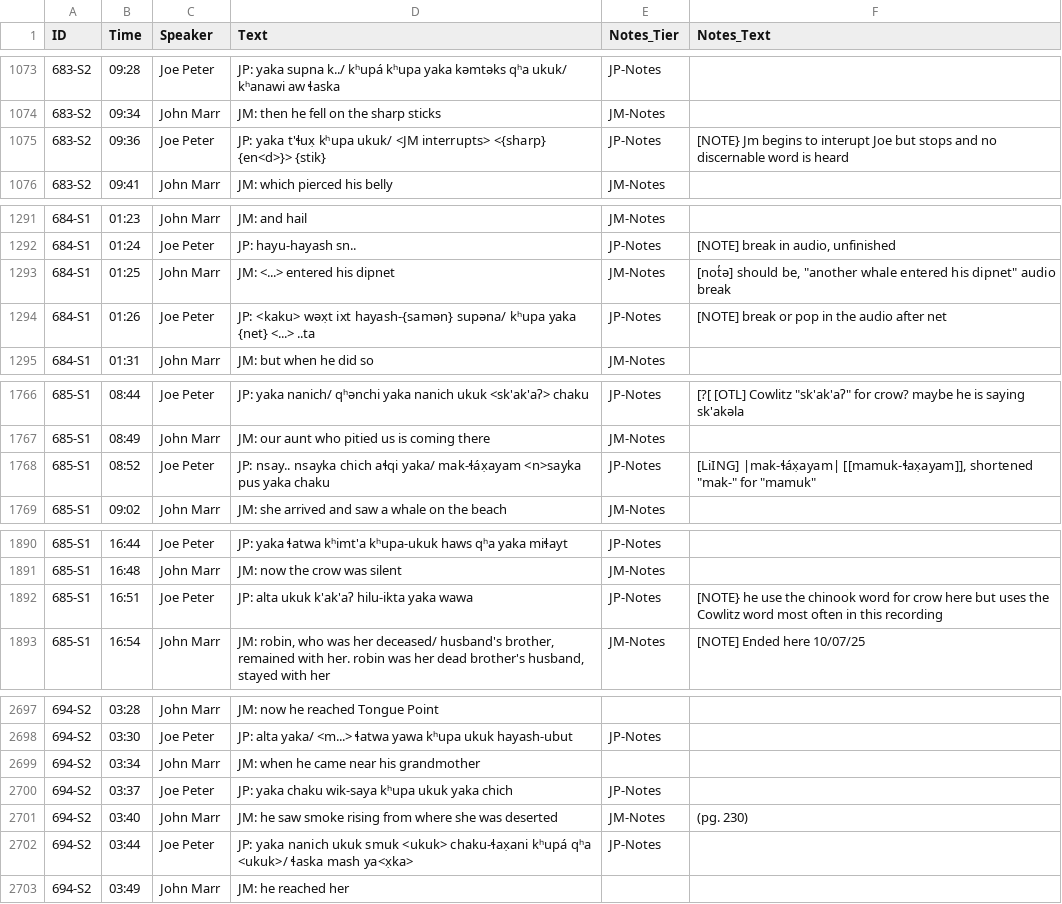
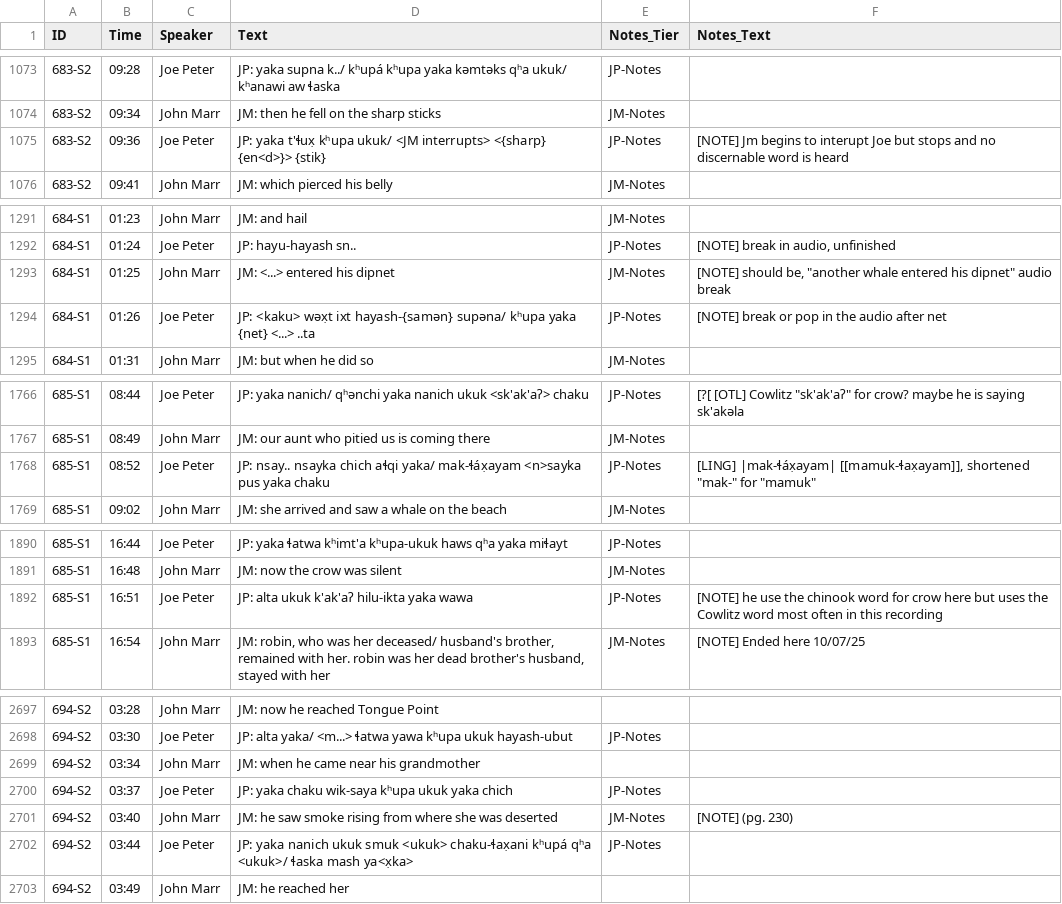
Before and after one commit to imtryin2code/sho-pitr-project-transcriptions, a CSV file: metadata/master_transcription_list.csv, drawn as a sheet; only a part is shown, gaps mark what is left out; the diff covers the shown part only.

```diff
--- a/metadata/master_transcription_list.csv
+++ b/metadata/master_transcription_list.csv
@@ -1074,3 +1074,3 @@ ID,Time,Speaker,Text,Notes_Tier,Notes_Text
 683-S2,09:34,John Marr,JM:  then he fell on the sharp sticks,JM-Notes,
-683-S2,09:36,Joe Peter,JP:  yaka t'ɬux̣ kʰupa ukuk/ <JM interrupts> <{sharp} {en<d>}> {stik},JP-Notes,[NOTE} Jm begins to interupt Joe but stops and no discernable word is heard
+683-S2,09:36,Joe Peter,JP:  yaka t'ɬux̣ kʰupa ukuk/ <JM interrupts> <{sharp} {en<d>}> {stik},JP-Notes,[NOTE] Jm begins to interupt Joe but stops and no discernable word is heard
 683-S2,09:41,John Marr,JM:  which pierced his belly,JM-Notes,
@@ -1292,3 +1292,3 @@ ID,Time,Speaker,Text,Notes_Tier,Notes_Text
 684-S1,01:24,Joe Peter,JP:  hayu-hayash sn.. ,JP-Notes,"[NOTE] break in audio, unfinished"
-684-S1,01:25,John Marr,JM:  <...> entered his dipnet,JM-Notes,"[not̓ə]  should be, ""another whale entered his dipnet"" audio break"
+684-S1,01:25,John Marr,JM:  <...> entered his dipnet,JM-Notes,"[NOTE]  should be, ""another whale entered his dipnet"" audio break"
 684-S1,01:26,Joe Peter,JP:  <kaku> wəx̣t ixt hayash-{samən} supəna/ kʰupa yaka {net} <...> ..ta,JP-Notes,[NOTE] break or pop in the audio after net
@@ -1767,3 +1767,3 @@ ID,Time,Speaker,Text,Notes_Tier,Notes_Text
 685-S1,08:49,John Marr,JM:  our aunt who pitied us is coming there,JM-Notes,
-685-S1,08:52,Joe Peter,JP:  nsay.. nsayka chich aɬqi yaka/ mak-ɬáx̣ayam <n>sayka pus yaka chaku ,JP-Notes,"[LiING] |mak-ɬáx̣ayam| [[mamuk-ɬax̣ayam]], shortened ""mak-"" for ""mamuk"""
+685-S1,08:52,Joe Peter,JP:  nsay.. nsayka chich aɬqi yaka/ mak-ɬáx̣ayam <n>sayka pus yaka chaku ,JP-Notes,"[LING] |mak-ɬáx̣ayam| [[mamuk-ɬax̣ayam]], shortened ""mak-"" for ""mamuk"""
 685-S1,09:02,John Marr,JM:  she arrived and saw a whale on the beach,JM-Notes,
@@ -1891,3 +1891,3 @@ ID,Time,Speaker,Text,Notes_Tier,Notes_Text
 685-S1,16:48,John Marr,JM:  now the crow was silent,JM-Notes,
-685-S1,16:51,Joe Peter,JP:  alta ukuk k'ak'aʔ hilu-ikta yaka wawa,JP-Notes,[NOTE} he use the chinook word for crow here but uses the Cowlitz word most often in this recording
+685-S1,16:51,Joe Peter,JP:  alta ukuk k'ak'aʔ hilu-ikta yaka wawa,JP-Notes,[NOTE] he use the chinook word for crow here but uses the Cowlitz word most often in this recording
 685-S1,16:54,John Marr,"JM:  robin, who was her deceased/ husband's brother, remained with her.  robin was her dead brother's husband, stayed with her",JM-Notes,[NOTE]  Ended here 10/07/25
@@ -2700,3 +2700,3 @@ ID,Time,Speaker,Text,Notes_Tier,Notes_Text
 694-S2,03:37,Joe Peter,JP: yaka chaku wik-saya kʰupa ukuk yaka chich,JP-Notes,
-694-S2,03:40,John Marr,JM: he saw smoke rising from where she was deserted,JM-Notes, (pg. 230)
+694-S2,03:40,John Marr,JM: he saw smoke rising from where she was deserted,JM-Notes, [NOTE] (pg. 230)
 694-S2,03:44,Joe Peter,JP: yaka nanich ukuk smuk <ukuk> chaku-ɬax̣ani kʰupá qʰa <ukuk>/ ɬaska mash ya<x̣ka>,JP-Notes,
```
Also changed, not shown: 16 edited cells elsewhere in this file.
